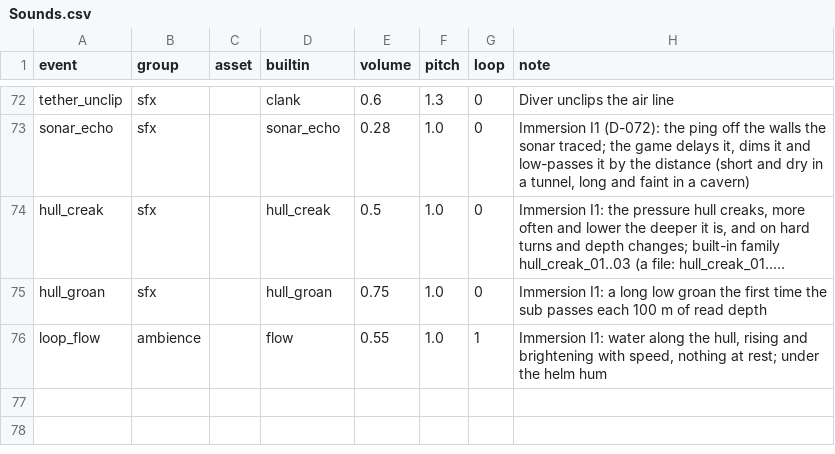
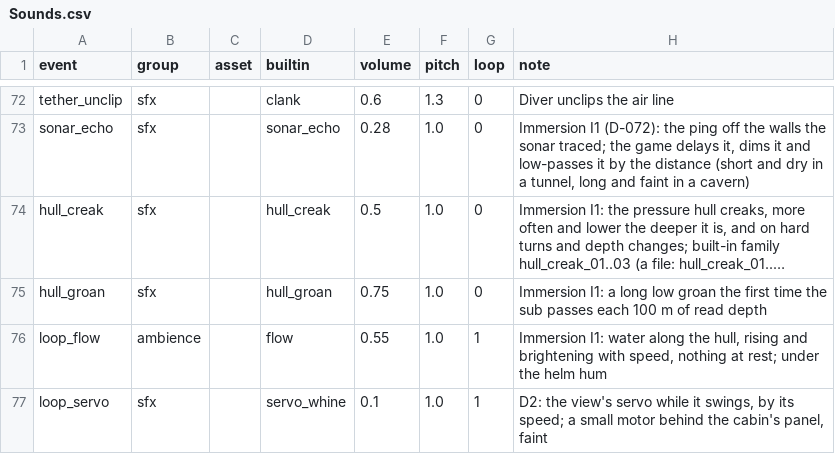
Before and after one commit to QuinnAho/Deep-MegaJam, a CSV file: deep/Content/Data/Sounds.csv, drawn as a sheet; only a part is shown, gaps mark what is left out; long unchanged cells end in ….

```diff
--- a/deep/Content/Data/Sounds.csv
+++ b/deep/Content/Data/Sounds.csv
@@ -76 +76,2 @@
 "loop_flow","ambience","","flow",0.55,1.0,1,"Immersion I1: water along the hull, rising and brightening with speed, nothing at rest; under the helm hum"
+"loop_servo","sfx","","servo_whine",0.1,1.0,1,"D2: the view's servo while it swings, by its speed; a small motor behind the cabin's panel, faint"
```
Also changed, not shown: 38 other files.
